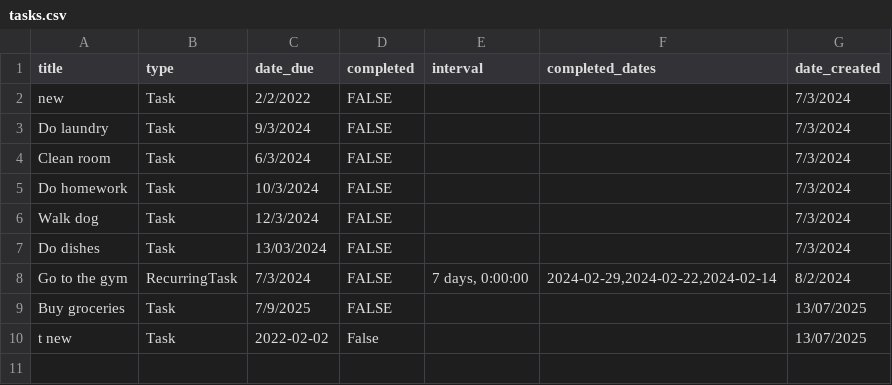
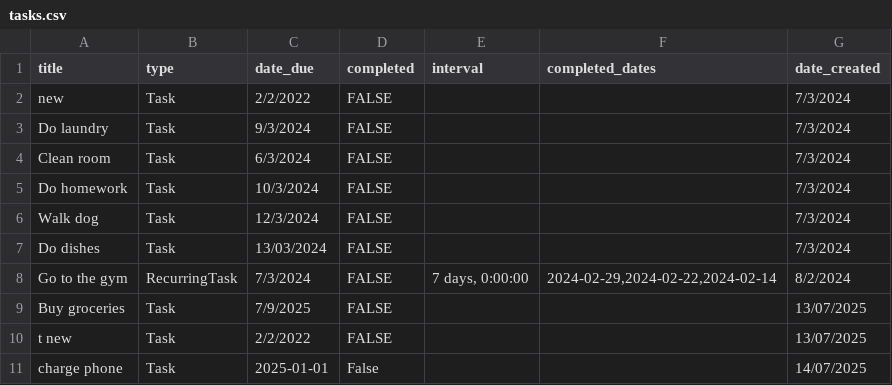
Before and after one commit to MalaikaBatool123/Python-Basic-to-Advanced, a CSV file: ToDoAppWeek6/tasks.csv, drawn as a sheet.

Commit message:
week 6 processing

```diff
--- a/ToDoAppWeek6/tasks.csv
+++ b/ToDoAppWeek6/tasks.csv
@@ -9,2 +9,3 @@ Go to the gym,RecurringTask,7/3/2024,FALSE,"7 days, 0:00:00","2024-02-29,2024-02
 Buy groceries,Task,7/9/2025,FALSE,,,13/07/2025
-t new,Task,2022-02-02,False,,,13/07/2025
+t new,Task,2/2/2022,FALSE,,,13/07/2025
+charge phone,Task,2025-01-01,False,,,14/07/2025
```
Also changed, not shown: 2 other files.
